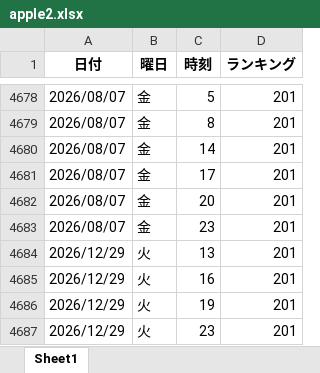
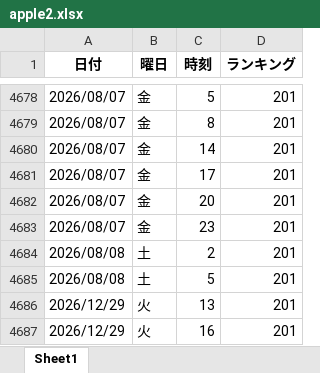
Before and after one commit to o25042124-boop/nibannkeiei-podcast-ranking-viewer, an Excel workbook: excel/apple2.xlsx, sheet Sheet1, drawn as a sheet; only a part is shown, gaps mark what is left out; the shorter side is filled out with more unchanged rows; values as stored, in another font and other column widths than the file's, no borders; the diff names each change by its address in the sheet, - before the commit and + after, or states it on an @@ line.

```diff
--- a/excel/apple2.xlsx (sheet Sheet1)
+++ b/excel/apple2.xlsx (sheet Sheet1)
+row 4684: 2026/08/08 | 土 | 2 | 201
+row 4685: 2026/08/08 | 土 | 5 | 201
```
Also changed, not shown: excel/amazon.xlsx, excel/apple3.xlsx, 12 other files.
